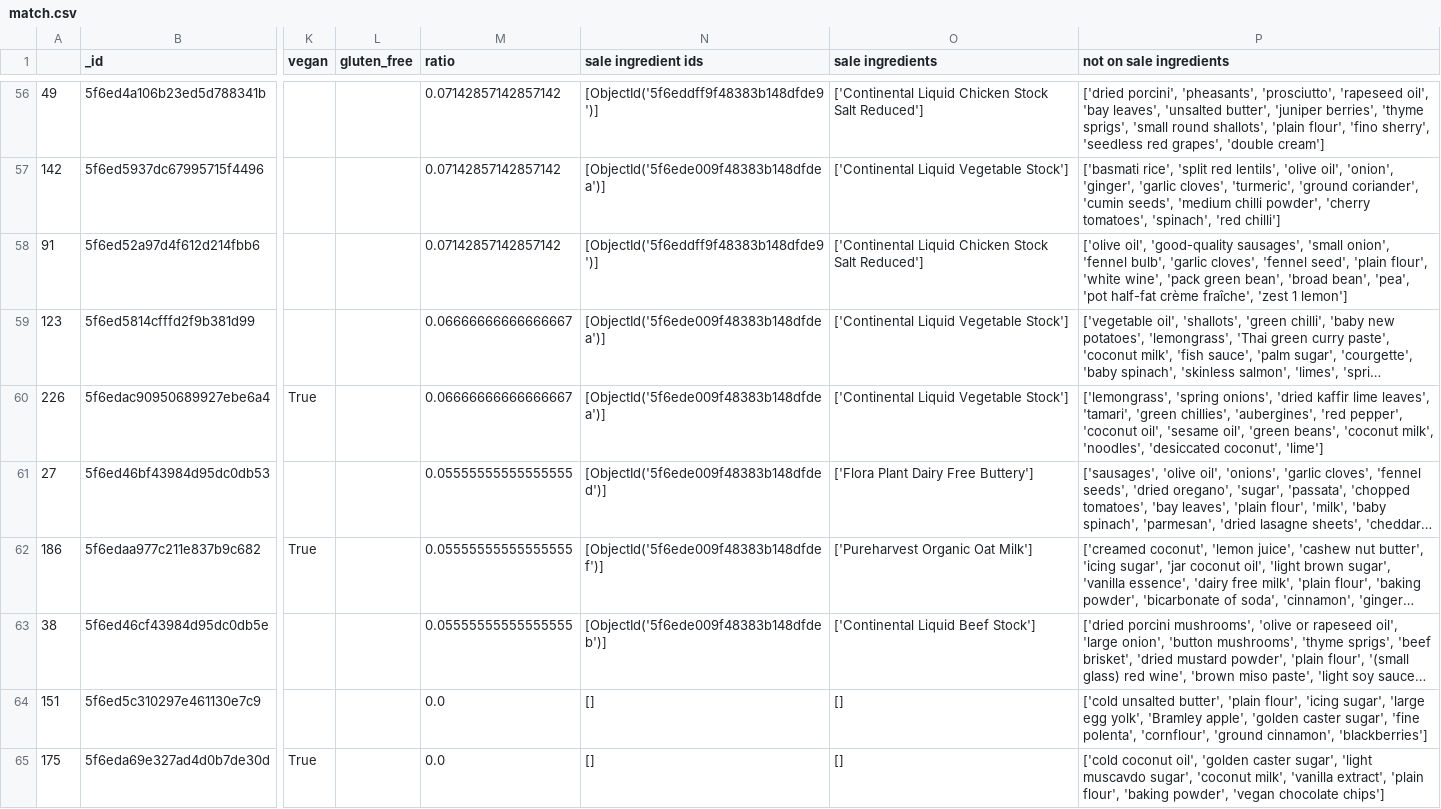
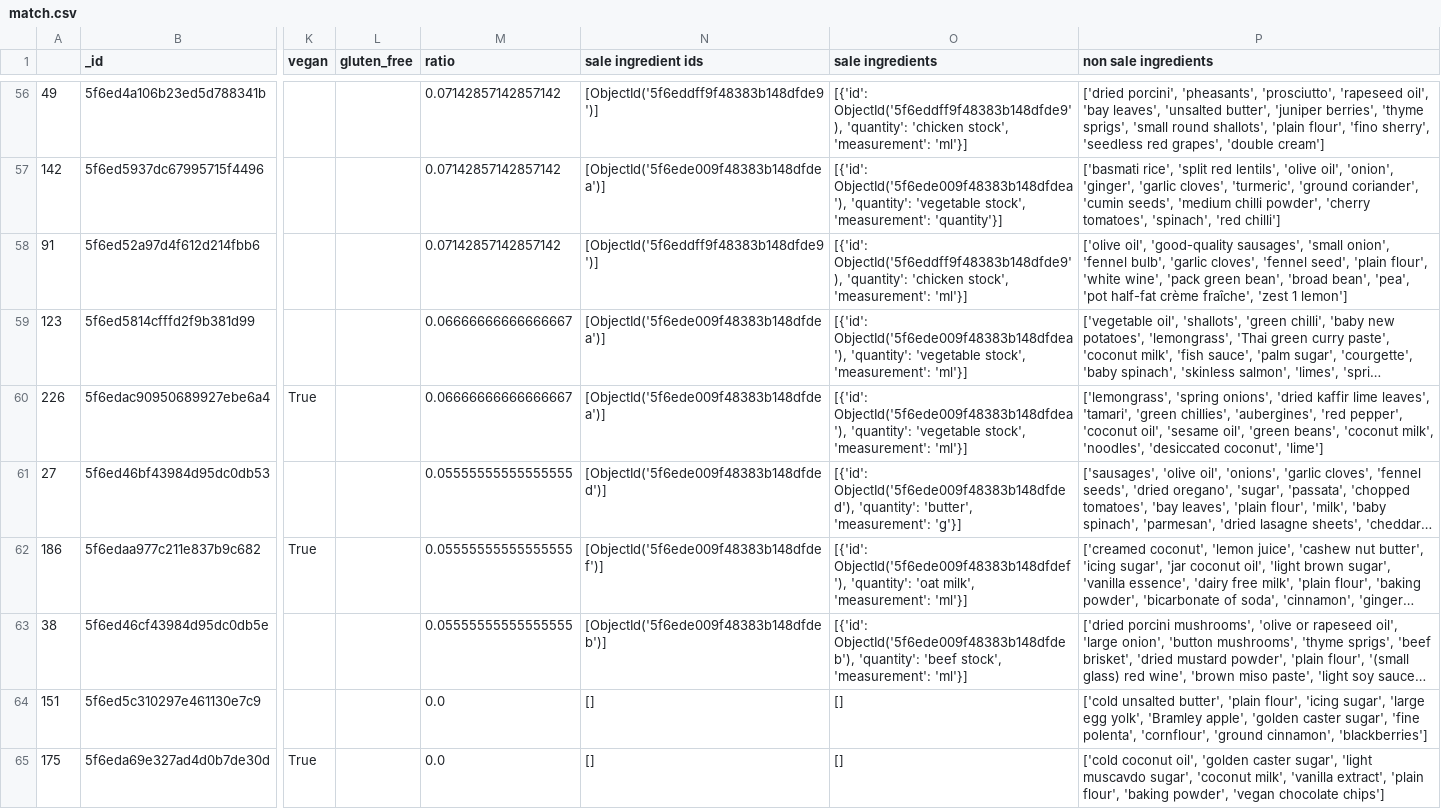
Before and after one commit to kcanares/Codebrew2020, a CSV file: codes/match.csv, drawn as a sheet; only a part is shown, gaps mark what is left out; long unchanged cells end in …; the diff covers the shown part only; the diff names each change by its address in the sheet, - before the commit and + after, or states it on an @@ line.

Commit message:
add functionality to collate ingredients

```diff
--- a/codes/match.csv
+++ b/codes/match.csv
-P1: not on sale ingredients
+P1: non sale ingredients
-O56 (sale ingredients): ['Continental Liquid Chicken Stock Salt Reduced']
+O56 (sale ingredients): [{'id': ObjectId('5f6eddff9f48383b148dfde9'), 'quantity': 'chicken stock', 'measurement': 'ml'}]
-O57 (sale ingredients): ['Continental Liquid Vegetable Stock']
+O57 (sale ingredients): [{'id': ObjectId('5f6ede009f48383b148dfdea'), 'quantity': 'vegetable stock', 'measurement': 'quantity'}]
-O58 (sale ingredients): ['Continental Liquid Chicken Stock Salt Reduced']
+O58 (sale ingredients): [{'id': ObjectId('5f6eddff9f48383b148dfde9'), 'quantity': 'chicken stock', 'measurement': 'ml'}]
-O59:O60 (sale ingredients): ['Continental Liquid Vegetable Stock']
+O59:O60 (sale ingredients): [{'id': ObjectId('5f6ede009f48383b148dfdea'), 'quantity': 'vegetable stock', 'measurement': 'ml'}]
-O61 (sale ingredients): ['Flora Plant Dairy Free Buttery']
+O61 (sale ingredients): [{'id': ObjectId('5f6ede009f48383b148dfded'), 'quantity': 'butter', 'measurement': 'g'}]
-O62 (sale ingredients): ['Pureharvest Organic Oat Milk']
+O62 (sale ingredients): [{'id': ObjectId('5f6ede009f48383b148dfdef'), 'quantity': 'oat milk', 'measurement': 'ml'}]
-O63 (sale ingredients): ['Continental Liquid Beef Stock']
+O63 (sale ingredients): [{'id': ObjectId('5f6ede009f48383b148dfdeb'), 'quantity': 'beef stock', 'measurement': 'ml'}]
```
Also changed, not shown: 54 edited cells elsewhere in this file, 1 other file.
